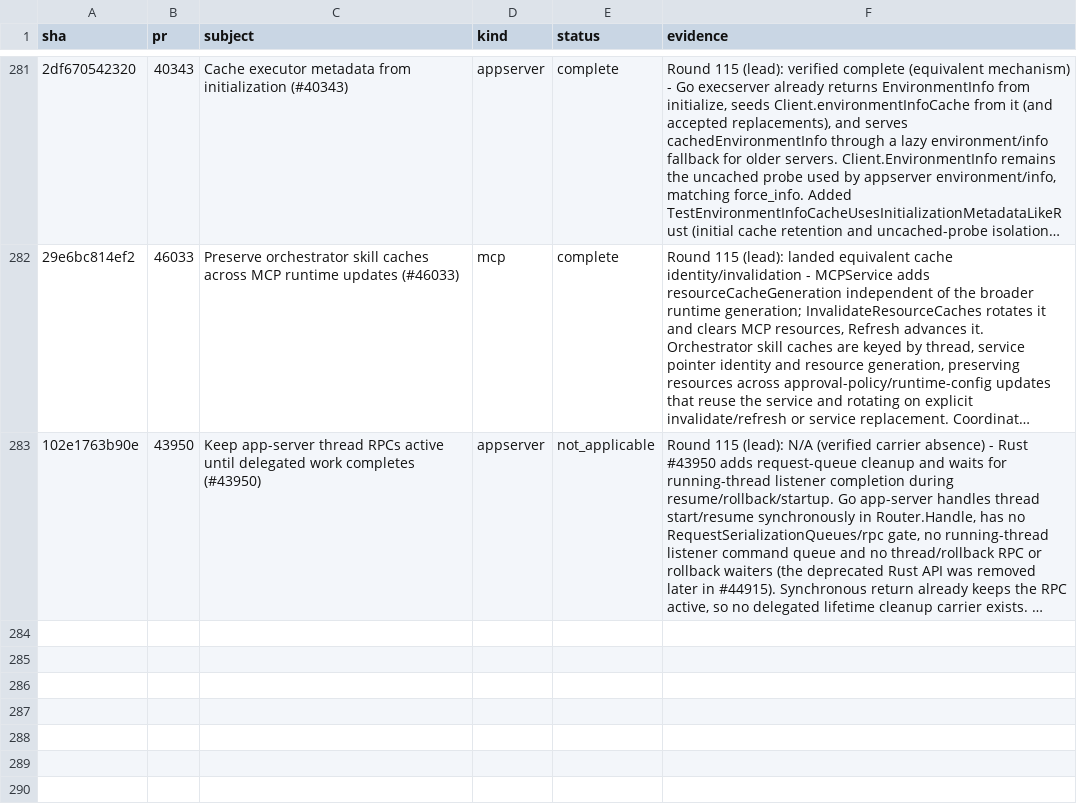
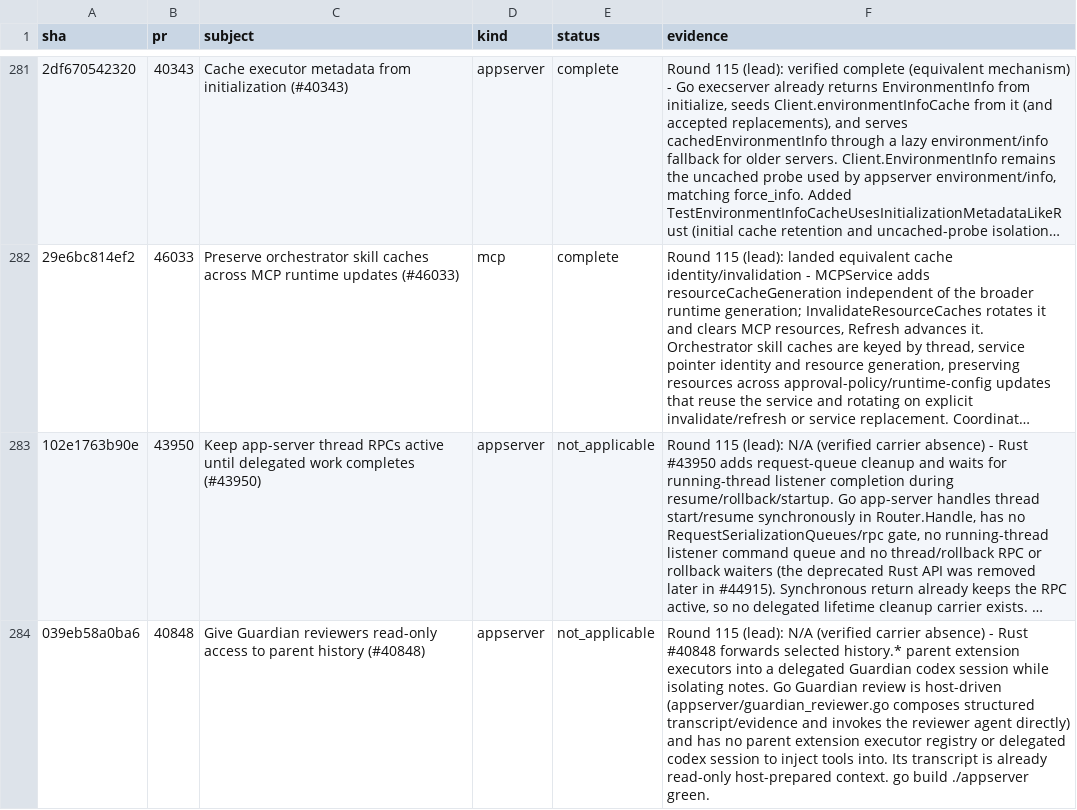
Before and after one commit to jacks001314/codex_go, a TSV file: update/r90_commit_ledger_2026_10_16.tsv, drawn as a sheet; only a part is shown, gaps mark what is left out; long unchanged cells end in …; the diff names each change by its address in the sheet, - before the commit and + after, or states it on an @@ line.

Commit message:
round 115 (lead): mark #40848 Guardian history tools not applicable

```diff
--- a/update/r90_commit_ledger_2026_10_16.tsv
+++ b/update/r90_commit_ledger_2026_10_16.tsv
+row 284: 039eb58a0ba6 | 40848 | Give Guardian reviewers read-only access to parent history (#40848) | appserver | not_applicable | Round 115 (lead): N/A (verified carrier absence) - Rust #40848 forwards selected history.* parent extension executors into a delegated Guardian codex session while isolating notes. Go Guardian review is host-driven (appserver/guardian_reviewer.go composes structured transcript/evidence and invokes the reviewer agent directly) and has no parent extension executor registry or delegated codex session to inject tools into. Its transcript is already read-only host-prepared context. go build ./appserver green.
```
Also changed, not shown: update/r109_symbol_coverage_2026_10_17.tsv, 1 other file.
